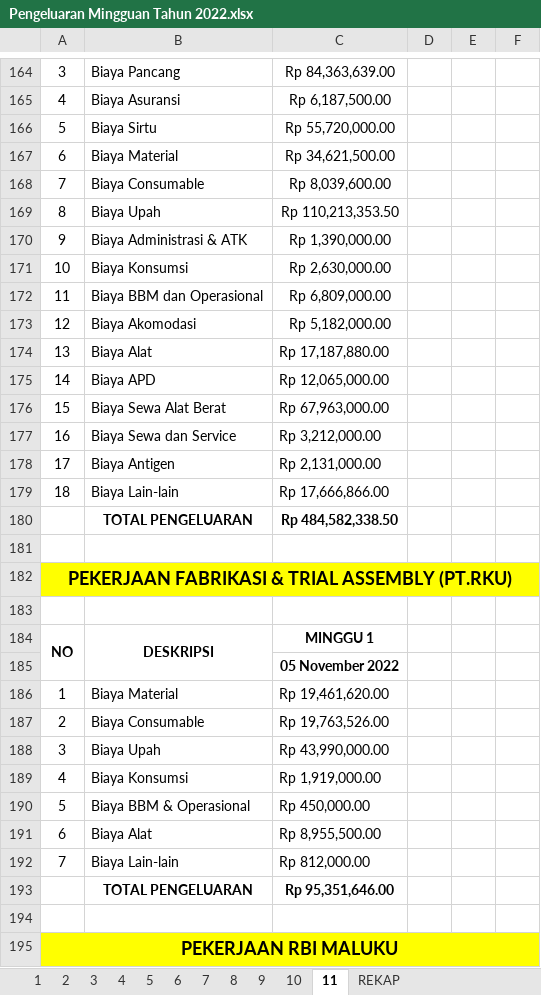
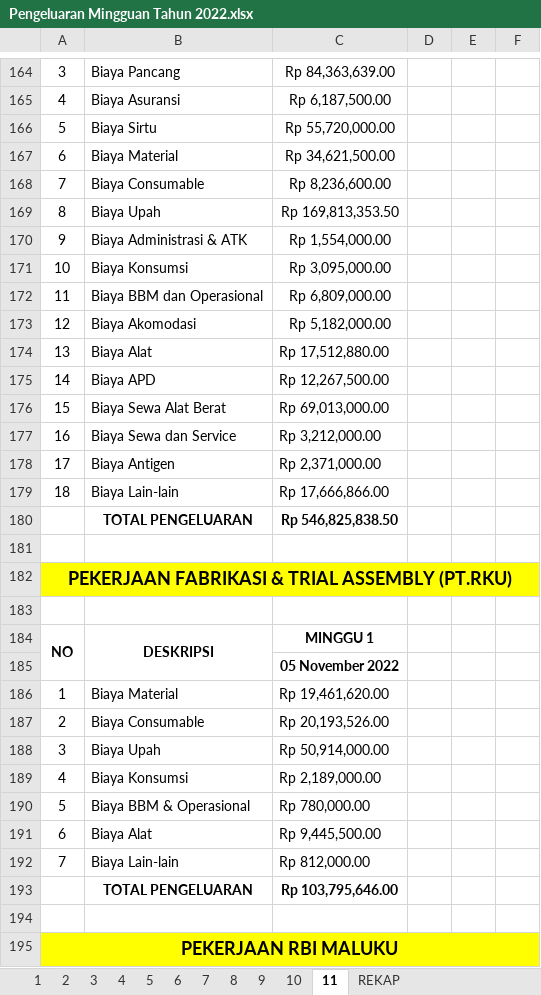
Before and after one commit to BrilianMitraSukses/Pengeluaran-Mingguan-Tahun-2022, an Excel workbook: Pengeluaran Mingguan Tahun 2022.xlsx, sheet 11, drawn as a sheet; only a part is shown, gaps mark what is left out; values as stored, in another font and other column widths than the file's, no borders; the diff covers the shown part only; the diff names each change by its address in the sheet, - before the commit and + after, or states it on an @@ line.

Commit message:
Add files via upload

```diff
--- a/Pengeluaran Mingguan Tahun 2022.xlsx (sheet 11)
+++ b/Pengeluaran Mingguan Tahun 2022.xlsx (sheet 11)
-C168: Rp 8,039,600.00
+C168: Rp 8,236,600.00
-C169: Rp 110,213,353.50
+C169: Rp 169,813,353.50
-C170: Rp 1,390,000.00
+C170: Rp 1,554,000.00
-C171: Rp 2,630,000.00
+C171: Rp 3,095,000.00
-C174: Rp 17,187,880.00
+C174: Rp 17,512,880.00
-C175: Rp 12,065,000.00
+C175: Rp 12,267,500.00
-C176: Rp 67,963,000.00
+C176: Rp 69,013,000.00
-C178: Rp 2,131,000.00
+C178: Rp 2,371,000.00
-C180: Rp 484,582,338.50
+C180: Rp 546,825,838.50
-C187: Rp 19,763,526.00
+C187: Rp 20,193,526.00
-C188: Rp 43,990,000.00
+C188: Rp 50,914,000.00
-C189: Rp 1,919,000.00
+C189: Rp 2,189,000.00
-C190: Rp 450,000.00
+C190: Rp 780,000.00
-C191: Rp 8,955,500.00
+C191: Rp 9,445,500.00
-C193: Rp 95,351,646.00
+C193: Rp 103,795,646.00
```
Also changed, not shown: 8 edited cells elsewhere in this sheet, sheet REKAP, formulas that keep their value.
